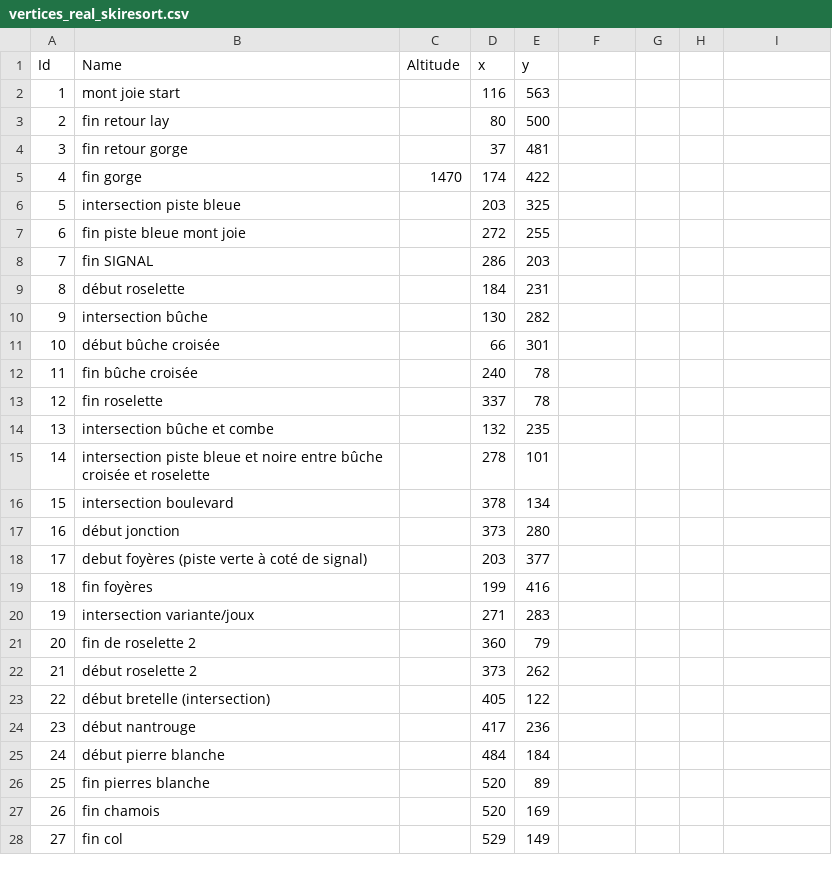
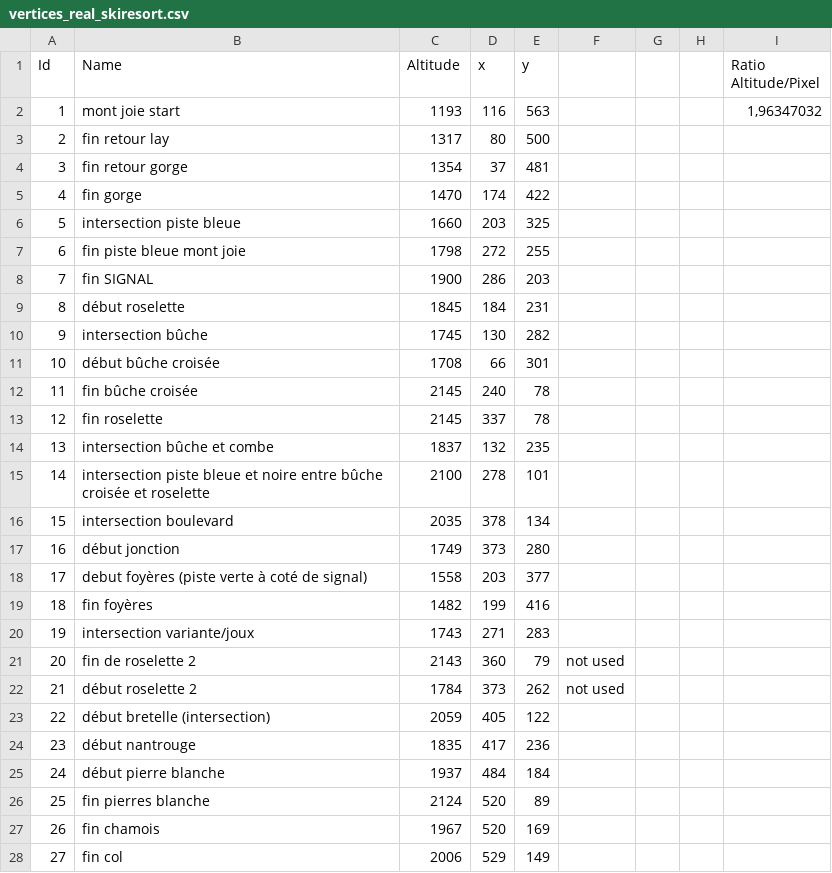
Before and after one commit to RaphaelHenin/SkiProject, a CSV file: Ski project/resources/vertices_real_skiresort.csv, drawn as a sheet; only a part is shown; the diff covers the shown part only.

```diff
--- a/Ski project/resources/vertices_real_skiresort.csv
+++ b/Ski project/resources/vertices_real_skiresort.csv
@@ -1,4 +1,4 @@
-Id;Name;Altitude;x;y
-1;mont joie start;;116;563
-2;fin retour lay;;80;500
-3;fin retour gorge;;37;481
+Id;Name;Altitude;x;y;;;;Ratio Altitude/Pixel
+1;mont joie start;1193;116;563;;;;1,96347032
+2;fin retour lay;1317;80;500;;;;
+3;fin retour gorge;1354;37;481;;;;
@@ -6,23 +6,23 @@ Id;Name;Altitude;x;y
-5;intersection piste bleue;;203;325
-6;fin piste bleue mont joie;;272;255
-7;fin SIGNAL;;286;203
-8;début roselette;;184;231
-9;intersection bûche;;130;282
-10;début bûche croisée;;66;301
-11;fin bûche croisée;;240;78
-12;fin roselette;;337;78
-13;intersection bûche et combe;;132;235
-14;intersection piste bleue et noire entre bûche croisée et roselette;;278;101
-15;intersection boulevard;;378;134
-16;début jonction;;373;280
-17;debut foyères (piste verte à coté de signal);;203;377
-18;fin foyères;;199;416
-19;intersection variante/joux;;271;283
-20;fin de roselette 2;;360;79
-21;début roselette 2;;373;262
-22;début bretelle (intersection);;405;122
-23;début nantrouge;;417;236
-24;début pierre blanche;;484;184
-25;fin pierres blanche;;520;89
-26;fin chamois;;520;169
-27;fin col;;529;149
+5;intersection piste bleue;1660;203;325;;;;
+6;fin piste bleue mont joie;1798;272;255;;;;
+7;fin SIGNAL;1900;286;203;;;;
+8;début roselette;1845;184;231;;;;
+9;intersection bûche;1745;130;282;;;;
+10;début bûche croisée;1708;66;301;;;;
+11;fin bûche croisée;2145;240;78;;;;
+12;fin roselette;2145;337;78;;;;
+13;intersection bûche et combe;1837;132;235;;;;
+14;intersection piste bleue et noire entre bûche croisée et roselette;2100;278;101;;;;
+15;intersection boulevard;2035;378;134;;;;
+16;début jonction;1749;373;280;;;;
+17;debut foyères (piste verte à coté de signal);1558;203;377;;;;
+18;fin foyères;1482;199;416;;;;
+19;intersection variante/joux;1743;271;283;;;;
+20;fin de roselette 2;2143;360;79;not used;;;
+21;début roselette 2;1784;373;262;not used;;;
+22;début bretelle (intersection);2059;405;122;;;;
+23;début nantrouge;1835;417;236;;;;
+24;début pierre blanche;1937;484;184;;;;
+25;fin pierres blanche;2124;520;89;;;;
+26;fin chamois;1967;520;169;;;;
+27;fin col;2006;529;149;;;;
```
Also changed, not shown: 1 added row and 27 edited cells elsewhere in this file, 5 other files.
